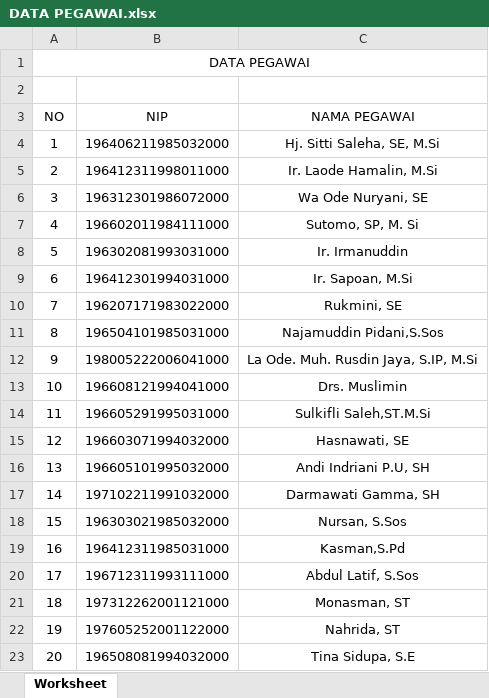
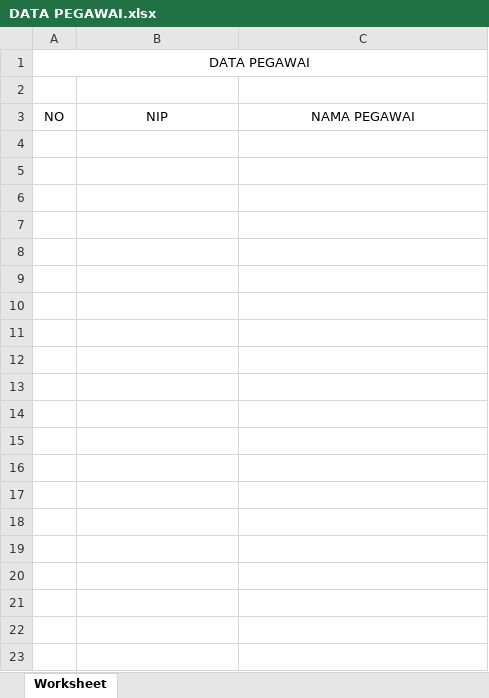
Before and after one commit to adrisaputra/psc-119, an Excel workbook: public/upload/report/DATA PEGAWAI.xlsx, sheet Worksheet, drawn as a sheet; only a part is shown; values as stored, in another font and other column widths than the file's, no borders; the diff covers the shown part only; the diff names each change by its address in the sheet, - before the commit and + after, or states it on an @@ line.

```diff
--- a/public/upload/report/DATA PEGAWAI.xlsx (sheet Worksheet)
+++ b/public/upload/report/DATA PEGAWAI.xlsx (sheet Worksheet)
-row 4: 1 | 196406211985032000 | Hj. Sitti Saleha, SE, M.Si
-row 5: 2 | 196412311998011000 | Ir. Laode Hamalin, M.Si
-row 6: 3 | 196312301986072000 | Wa Ode Nuryani, SE
-row 7: 4 | 196602011984111000 | Sutomo, SP, M. Si
-row 8: 5 | 196302081993031000 | Ir. Irmanuddin
-row 9: 6 | 196412301994031000 | Ir. Sapoan, M.Si
-row 10: 7 | 196207171983022000 | Rukmini, SE
-row 11: 8 | 196504101985031000 | Najamuddin Pidani,S.Sos
-row 12: 9 | 198005222006041000 | La Ode. Muh. Rusdin Jaya, S.IP, M.Si
-row 13: 10 | 196608121994041000 | Drs. Muslimin
-row 14: 11 | 196605291995031000 | Sulkifli Saleh,ST.M.Si
-row 15: 12 | 196603071994032000 | Hasnawati, SE
-row 16: 13 | 196605101995032000 | Andi Indriani P.U, SH
-row 17: 14 | 197102211991032000 | Darmawati Gamma, SH
-row 18: 15 | 196303021985032000 | Nursan, S.Sos
-row 19: 16 | 196412311985031000 | Kasman,S.Pd
-row 20: 17 | 196712311993111000 | Abdul Latif, S.Sos
-row 21: 18 | 197312262001121000 | Monasman, ST
-row 22: 19 | 197605252001122000 | Nahrida, ST
-row 23: 20 | 196508081994032000 | Tina Sidupa, S.E
```
Also changed, not shown: 73 removed rows elsewhere in this sheet, 30 other files.
